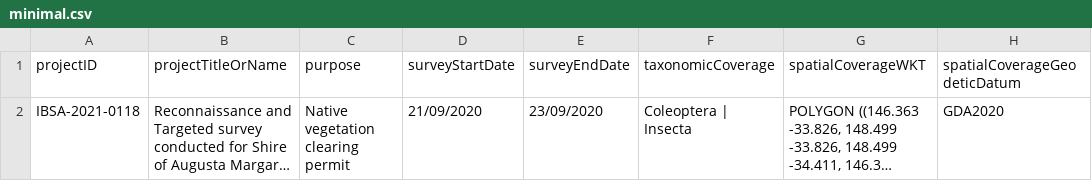
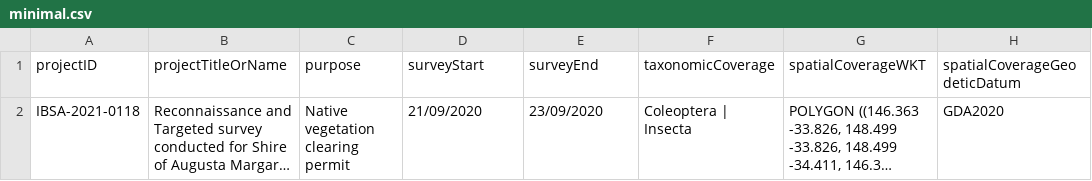
Before and after one commit to gaiaresources/abis-mapping, a CSV file: abis_mapping/templates/survey_metadata/examples/minimal.csv, drawn as a sheet; only a part is shown; long unchanged cells end in …; the diff names each change by its address in the sheet, - before the commit and + after, or states it on an @@ line.

```diff
--- a/abis_mapping/templates/survey_metadata/examples/minimal.csv
+++ b/abis_mapping/templates/survey_metadata/examples/minimal.csv
-D1: surveyStartDate
+D1: surveyStart
-E1: surveyEndDate
+E1: surveyEnd
```
Also changed, not shown: abis_mapping/templates/survey_metadata/examples/minimal_error_chronological_order.csv, abis_mapping/templates/survey_metadata/examples/year.csv, 4 other files.
